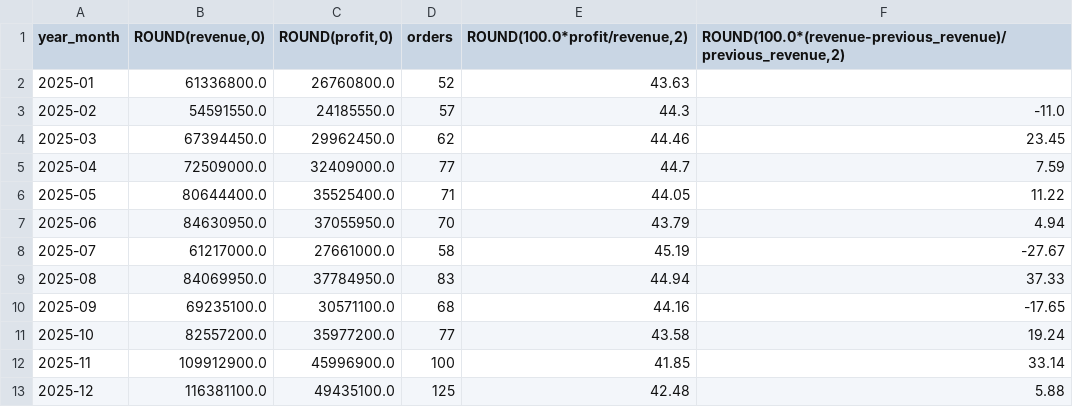
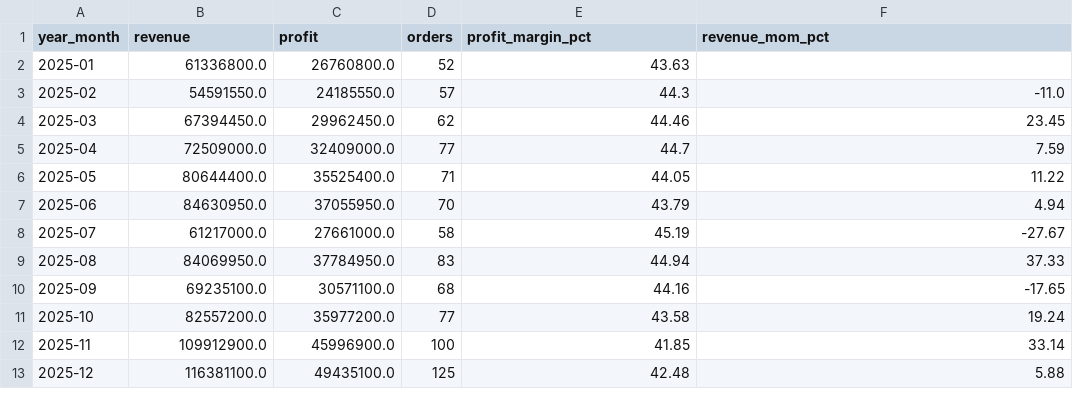
Before and after one commit to agunggust/retail-sales-sql-powerbi, a CSV file: query_outputs/monthly_performance.csv, drawn as a sheet.

```diff
--- a/query_outputs/monthly_performance.csv
+++ b/query_outputs/monthly_performance.csv
@@ -1,2 +1,2 @@
-year_month,"ROUND(revenue,0)","ROUND(profit,0)",orders,"ROUND(100.0*profit/revenue,2)","ROUND(100.0*(revenue-previous_revenue)/previous_revenue,2)"
+year_month,revenue,profit,orders,profit_margin_pct,revenue_mom_pct
 2025-01,61336800.0,26760800.0,52,43.63,
```
Also changed, not shown: query_outputs/category_performance.csv, query_outputs/top_products.csv, 7 other files.
